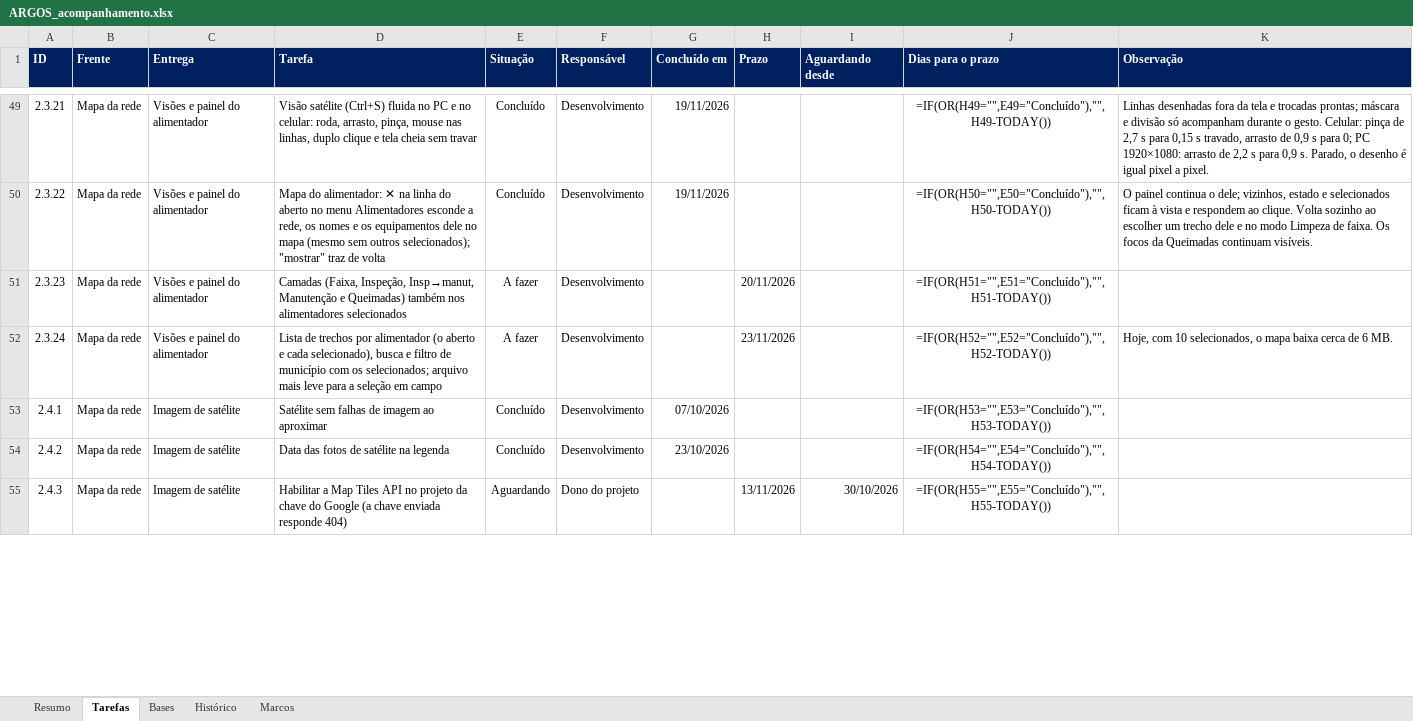
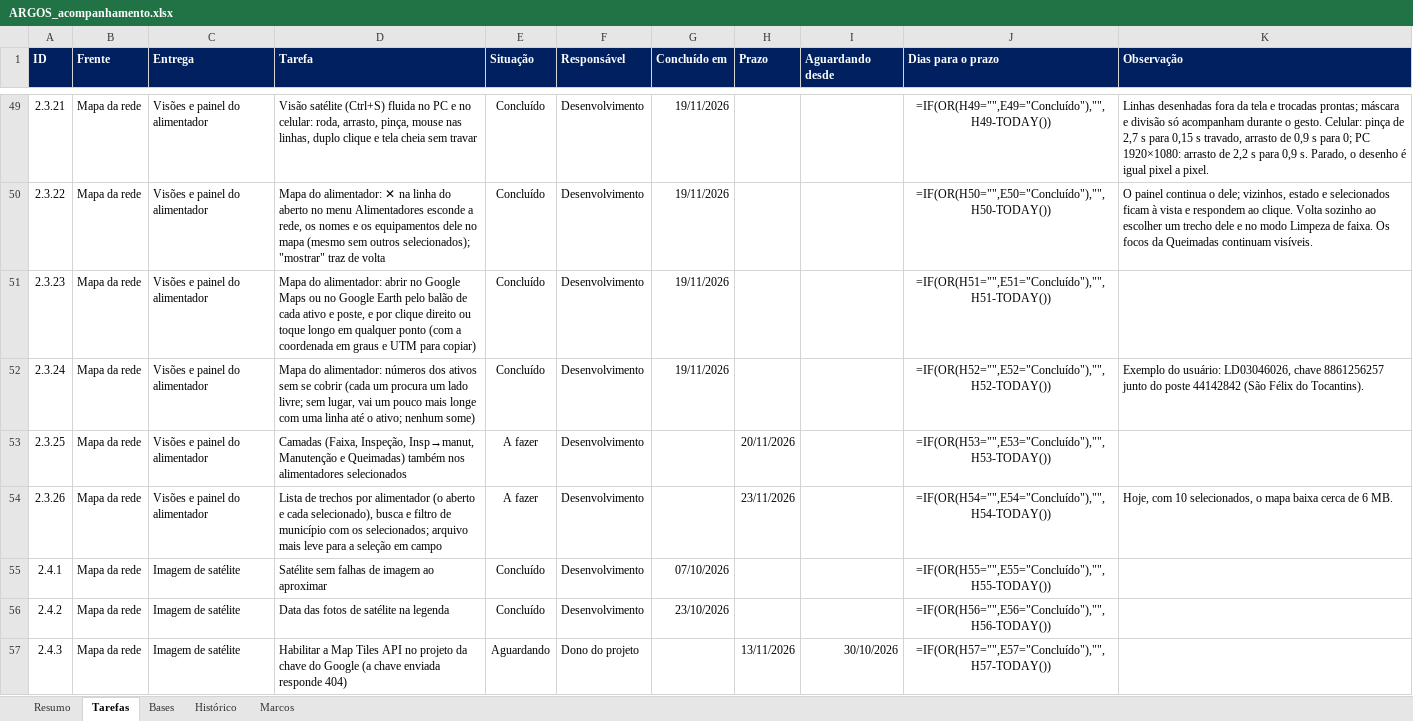
Before and after one commit to LGRSV/vera-vegeta-o-back, an Excel workbook: teste/escopo/ARGOS_acompanhamento.xlsx, sheet Tarefas, drawn as a sheet; only a part is shown, gaps mark what is left out; values as stored, in another font and other column widths than the file's, no borders; formulas without a stored value are shown as written; conditional formats not drawn; addresses are those after the commit; the diff covers the shown part only; the diff names each change by its address in the sheet, - before the commit and + after, or states it on an @@ line.

```diff
--- a/teste/escopo/ARGOS_acompanhamento.xlsx (sheet Tarefas)
+++ b/teste/escopo/ARGOS_acompanhamento.xlsx (sheet Tarefas)
-D51 (Tarefa): Camadas (Faixa, Inspeção, Insp→manut, Manutenção e Queimadas) também nos alimentadores selecionados
+D51 (Tarefa): Mapa do alimentador: abrir no Google Maps ou no Google Earth pelo balão de cada ativo e poste, e por clique direito ou toque longo em qualquer ponto (com a coordenada em graus e UTM para copiar)
-E51:E52 (Situação): A fazer
+E51:E52 (Situação): Concluído
-G51:G52 (Concluído em): (empty)
+G51:G52 (Concluído em): 19/11/2026
-H51 (Prazo): 20/11/2026
+H51 (Prazo): (empty)
-D52 (Tarefa): Lista de trechos por alimentador (o aberto e cada selecionado), busca e filtro de município com os selecionados; arquivo mais leve para a seleção em campo
+D52 (Tarefa): Mapa do alimentador: números dos ativos sem se cobrir (cada um procura um lado livre; sem lugar, vai um pouco mais longe com uma linha até o ativo; nenhum some)
-H52 (Prazo): 23/11/2026
+H52 (Prazo): (empty)
-K52 (Observação): Hoje, com 10 selecionados, o mapa baixa cerca de 6 MB.
+K52 (Observação): Exemplo do usuário: LD03046026, chave 8861256257 junto do poste 44142842 (São Félix do Tocantins).
+row 53: 2.3.25 | Mapa da rede | Visões e painel do alimentador | Camadas (Faixa, Inspeção, Insp→manut, Manutenção e Queimadas) também nos alimentadores selecionados | A fazer | Desenvolvimento |  | 20/11/2026 |  | =IF(OR(H53="",E53="Concluído"),"",H53-TODAY())
+row 54: 2.3.26 | Mapa da rede | Visões e painel do alimentador | Lista de trechos por alimentador (o aberto e cada selecionado), busca e filtro de município com os selecionados; arquivo mais leve para a seleção em campo | A fazer | Desenvolvimento |  | 23/11/2026 |  | =IF(OR(H54="",E54="Concluído"),"",H54-TODAY()) | Hoje, com 10 selecionados, o mapa baixa cerca de 6 MB.
-J55 (Dias para o prazo): =IF(OR(H53="",E53="Concluído"),"",H53-TODAY())
+J55 (Dias para o prazo): =IF(OR(H55="",E55="Concluído"),"",H55-TODAY())
-J56 (Dias para o prazo): =IF(OR(H54="",E54="Concluído"),"",H54-TODAY())
+J56 (Dias para o prazo): =IF(OR(H56="",E56="Concluído"),"",H56-TODAY())
-J57 (Dias para o prazo): =IF(OR(H55="",E55="Concluído"),"",H55-TODAY())
+J57 (Dias para o prazo): =IF(OR(H57="",E57="Concluído"),"",H57-TODAY())
```
Also changed, not shown: 133 edited cells elsewhere in this sheet, sheet Resumo, sheet Histórico, 19 other files.
